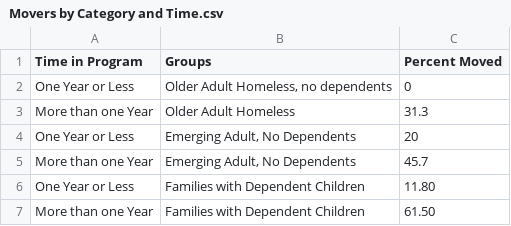
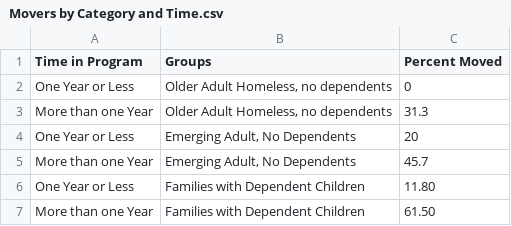
Before and after one commit to Amandanoelward/GitHubFHP_Repository, a CSV file: Housing 2/Movers by Category and Time.csv, drawn as a sheet.

Commit message:
Update Movers by Category and Time.csv

```diff
--- a/Housing 2/Movers by Category and Time.csv
+++ b/Housing 2/Movers by Category and Time.csv
@@ -2,3 +2,3 @@
 One Year or Less," Older Adult Homeless, no dependents",0
-More than one Year,Older Adult Homeless,31.3
+More than one Year," Older Adult Homeless, no dependents",31.3
 One Year or Less,"Emerging Adult, No Dependents",20
```
